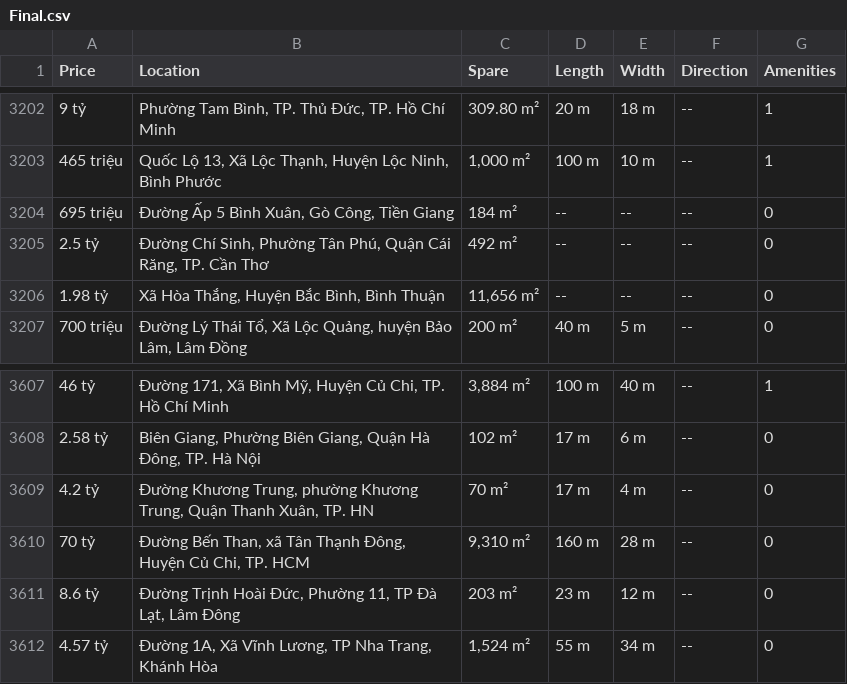
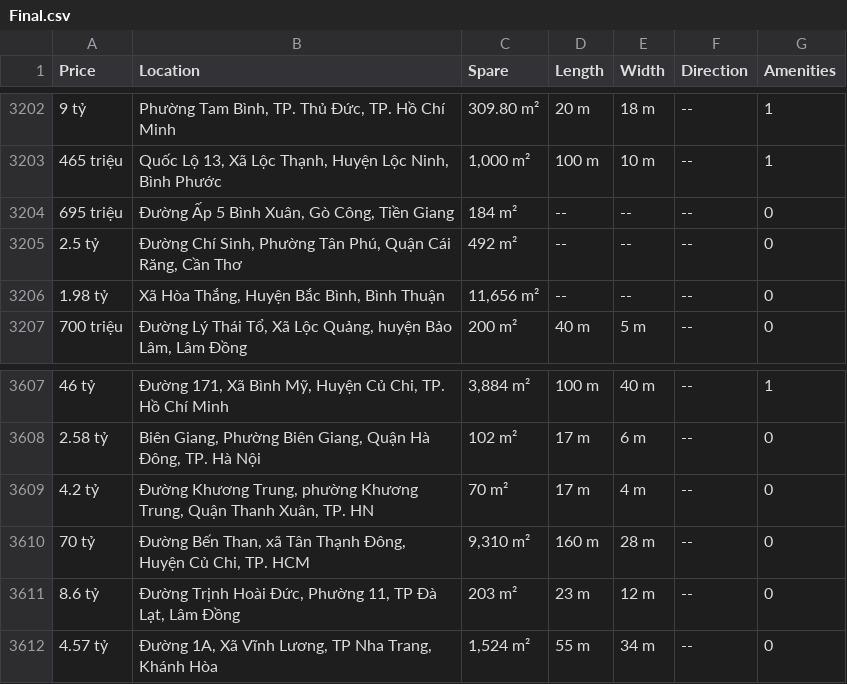
Before and after one commit to BrianNguyen2001/Predict-house-price, a CSV file: Data/Final.csv, drawn as a sheet; only a part is shown, gaps mark what is left out; the diff covers the shown part only.

```diff
--- a/Data/Final.csv
+++ b/Data/Final.csv
@@ -3204,3 +3204,3 @@ Price,Location,Spare,Length,Width,Direction,Amenities
 695 triệu,"Đường Ấp 5 Bình Xuân, Gò Công, Tiền Giang",184 m²,--,--,--,0
-2.5 tỷ,"Đường Chí Sinh, Phường Tân Phú, Quận Cái Răng, TP. Cần Thơ",492 m²,--,--,--,0
+2.5 tỷ,"Đường Chí Sinh, Phường Tân Phú, Quận Cái Răng, Cần Thơ",492 m²,--,--,--,0
 1.98 tỷ,"Xã Hòa Thắng, Huyện Bắc Bình, Bình Thuận","11,656 m²",--,--,--,0
@@ -3610,3 +3610,3 @@ Price,Location,Spare,Length,Width,Direction,Amenities
 70 tỷ,"Đường Bến Than, xã Tân Thạnh Đông, Huyện Củ Chi, TP. HCM","9,310 m²",160 m,28 m,--,0
-8.6 tỷ,"Đường Trịnh Hoài Đức, Phường 11, TP Đà Lạt, Lâm Đông",203 m²,23 m,12 m,--,0
+8.6 tỷ,"Đường Trịnh Hoài Đức, Phường 11, TP Đà Lạt, Lâm Đồng",203 m²,23 m,12 m,--,0
 4.57 tỷ,"Đường 1A, Xã Vĩnh Lương, TP Nha Trang, Khánh Hòa","1,524 m²",55 m,34 m,--,0
```
Also changed, not shown: 5 edited cells elsewhere in this file.
